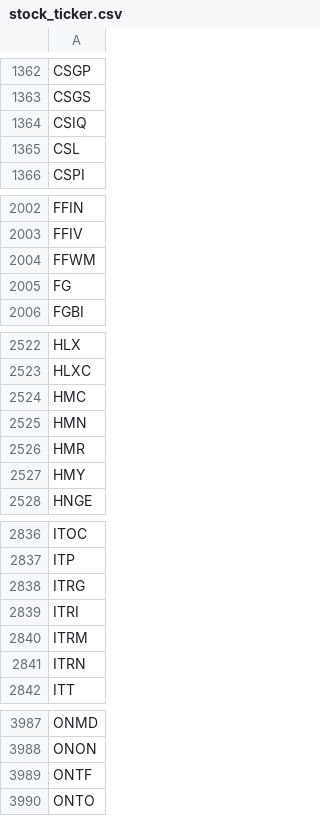
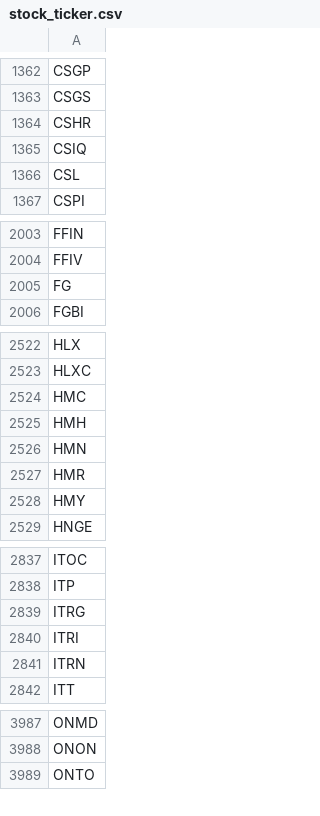
Before and after one commit to tu1258/Stock-Screener, a CSV file: stock_ticker.csv, drawn as a sheet; only a part is shown, gaps mark what is left out; removed rows and columns are numbered as before the commit, all else as after; the diff covers the shown part only; the diff names each change by its address in the sheet, - before the commit and + after, or states it on an @@ line.

```diff
--- a/stock_ticker.csv
+++ b/stock_ticker.csv
+row 1364: CSHR
-row 2004: FFWM
+row 2525: HMH
-row 2840: ITRM
-row 3989: ONTF
```
Also changed, not shown: 1 added row and 1 removed row elsewhere in this file, csv/watchlist.csv, csv/watchlist_50ma.csv, 3 other files.
